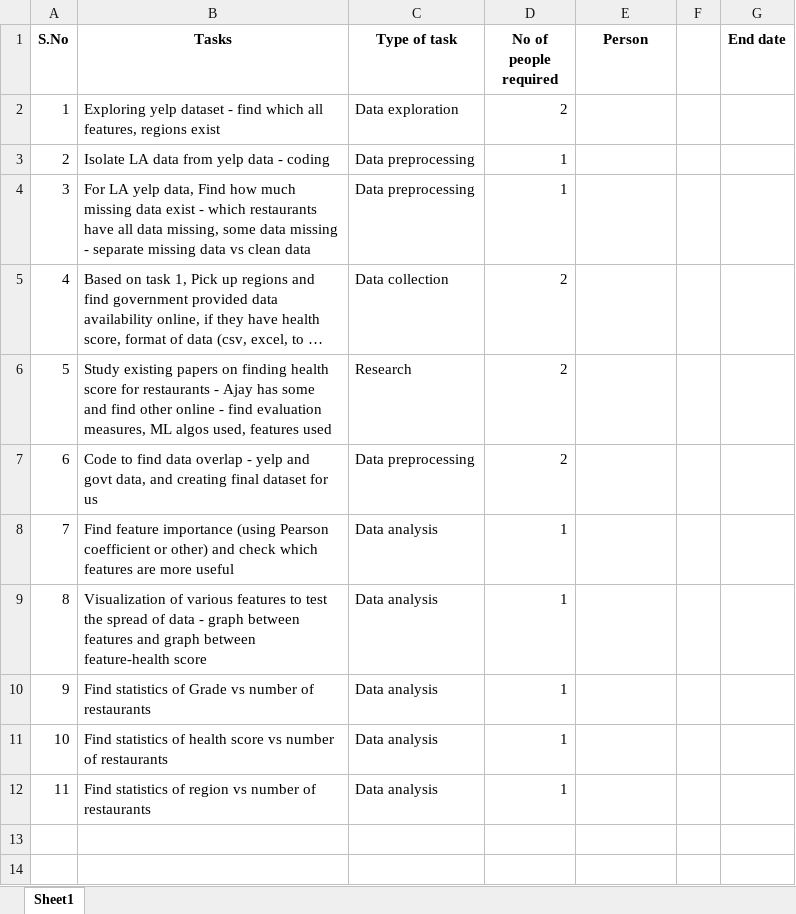
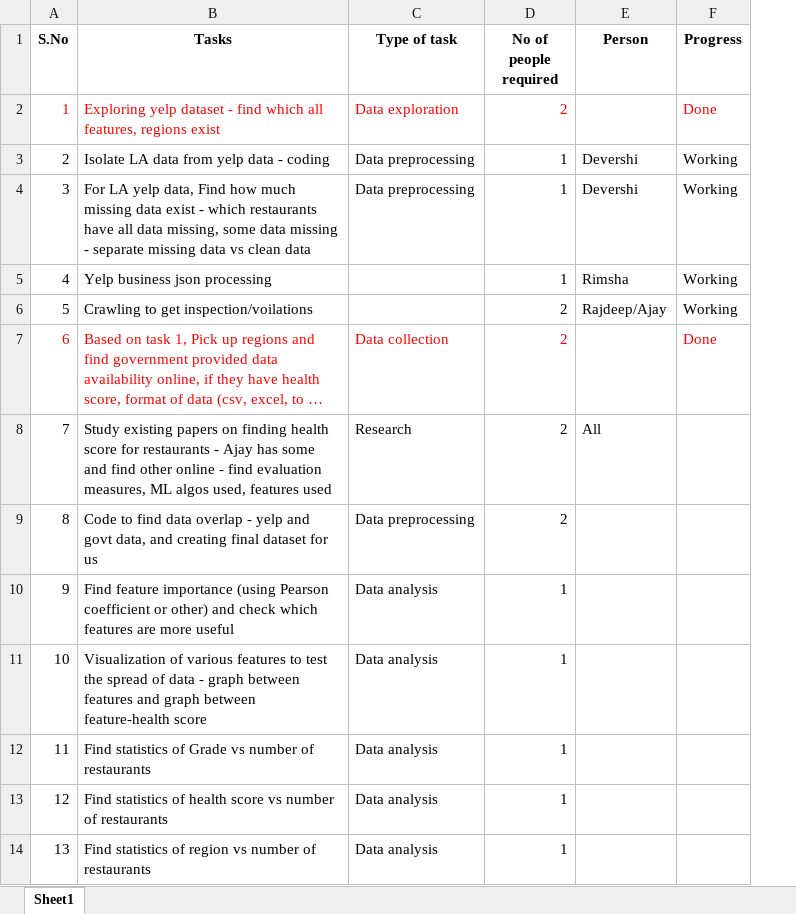
Before and after one commit to ajayan-nitkkr/INF553-YelpProject, an Excel workbook: Overview_and_Updates/Task Management.xlsx, sheet Sheet1, drawn as a sheet; long unchanged cells end in …; values as stored, in another font and other column widths than the file's, no borders; removed rows and columns are numbered as before the commit, all else as after; the diff names each change by its address in the sheet, - before the commit and + after, or states it on an @@ line.

Commit message:
Updating tasks and people working

```diff
--- a/Overview_and_Updates/Task Management.xlsx (sheet Sheet1)
+++ b/Overview_and_Updates/Task Management.xlsx (sheet Sheet1)
-column F, empty
-column G (End date), empty
+column F (Progress), rows 2-4: Done | Working | Working; row 7: Done
-A2:D2 text colour: black
+A2:D2 text colour: #FF0000
-E3:E4 (Person): (empty)
+E3:E4 (Person): Devershi
+row 5: 4 | Yelp business json processing |  | 1 | Rimsha | Working
+row 6: 5 | Crawling to get inspection/voilations |  | 2 | Rajdeep/Ajay | Working
@@ column A (S.No) renumbered from row 7 down @@
-A7:D7 text colour: black
+A7:D7 text colour: #FF0000
-E8 (Person): (empty)
+E8 (Person): All
```
